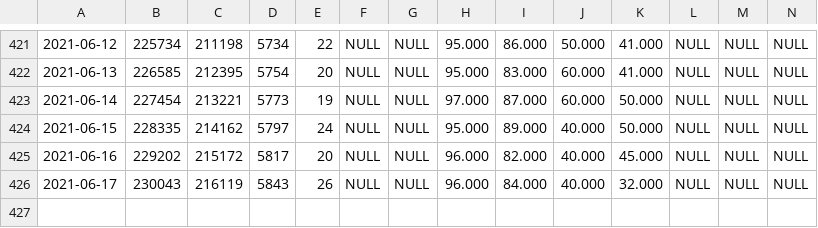
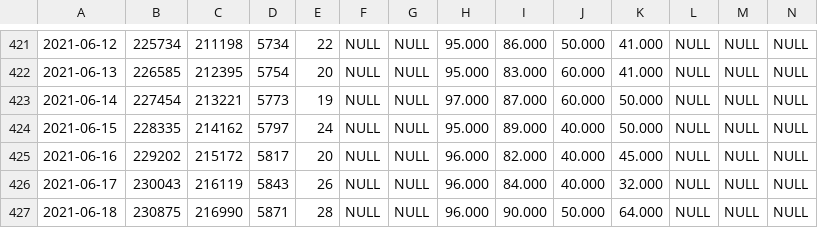
Before and after one commit to Mcamilo/covid19-puc-dashboard, a CSV file: Covid_data/Tabela_dados_covid.csv, drawn as a sheet; only a part is shown, gaps mark what is left out; rows hold the shown columns only; the diff names each change by its address in the sheet, - before the commit and + after, or states it on an @@ line.

```diff
--- a/Covid_data/Tabela_dados_covid.csv
+++ b/Covid_data/Tabela_dados_covid.csv
+row 427: 2021-06-18 | 230875 | 216990 | 5871 | 28 | NULL | NULL | 96.000 | 90.000 | 50.000 | 64.000 | NULL | NULL | NULL
```
Also changed, not shown: Covid_data/Tabela_dados_covid_forecast.csv, Covid_data/Tabela_metricas_covid.csv.
